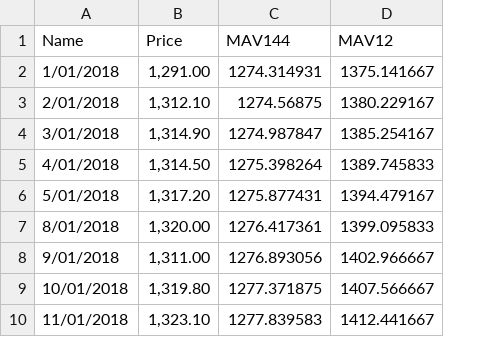
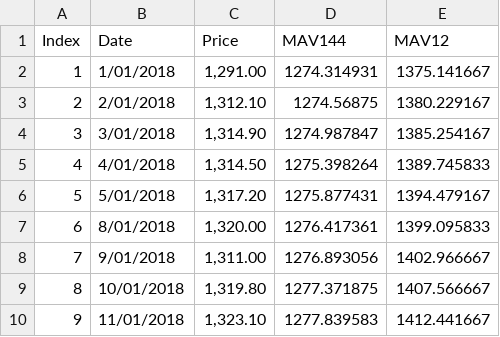
Before and after one commit to FutureJoulesAI/EnergyPriceDLModel, a CSV file: Test_GoldData.csv, drawn as a sheet; only a part is shown; addresses are those after the commit; the diff names each change by its address in the sheet, - before the commit and + after, or states it on an @@ line.

Commit message:
Add Index to Gold Data

```diff
--- a/Test_GoldData.csv
+++ b/Test_GoldData.csv
+column A (Index), rows 2-10: 1 | 2 | 3 | 4 | 5 | 6 | 7 | 8 | 9
-B1: Name
+B1: Date
```
Also changed, not shown: 1 other file.
